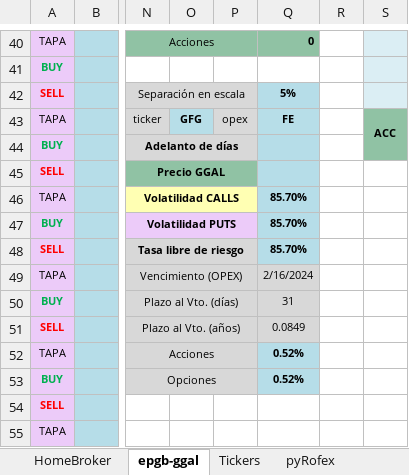
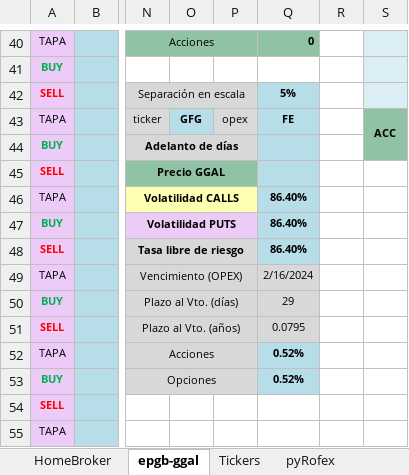
Before and after one commit to piolifl/pyHomeBroker, an Excel workbook: epgb_pyHB.xlsx, sheet epgb-ggal, drawn as a sheet; only a part is shown, gaps mark what is left out; values as stored, in another font and other column widths than the file's, no borders; conditional formats not drawn; the diff names each change by its address in the sheet, - before the commit and + after, or states it on an @@ line.

```diff
--- a/epgb_pyHB.xlsx (sheet epgb-ggal)
+++ b/epgb_pyHB.xlsx (sheet epgb-ggal)
-Q46:Q48: 85.70%
+Q46:Q48: 86.40%
-Q50: 31
+Q50: 29
-Q51: 0.0849
+Q51: 0.0795
```
Also changed, not shown: sheet HomeBroker, sheet Tickers, hidden cells, 4 other files.
